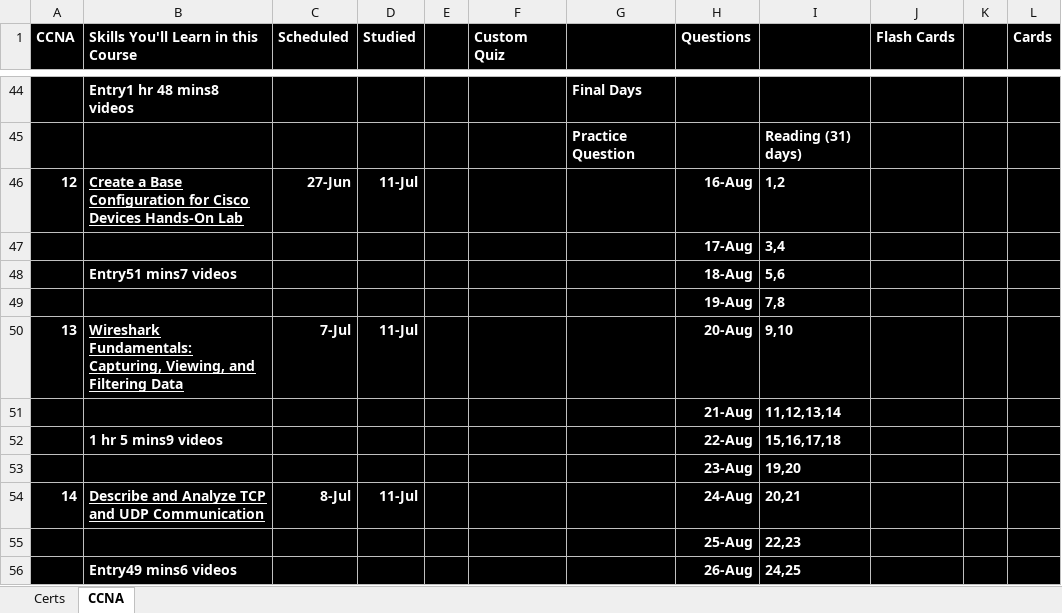
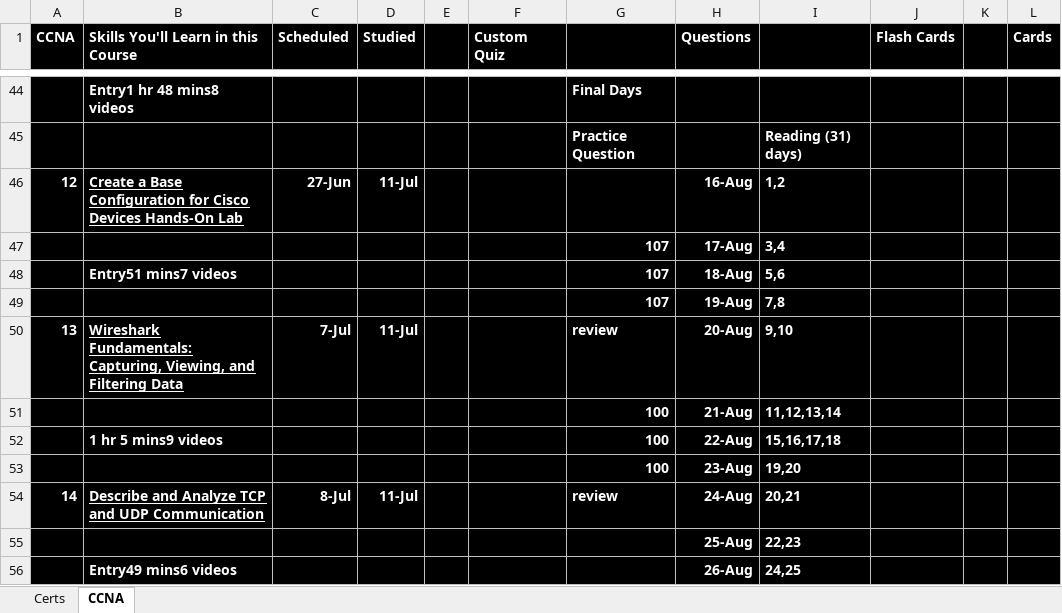
Before and after one commit to netdevmike/Certifications, an Excel workbook: Certifications_Schedule.xlsx, sheet CCNA, drawn as a sheet; only a part is shown, gaps mark what is left out; values as stored, in another font and other column widths than the file's, no borders; the diff names each change by its address in the sheet, - before the commit and + after, or states it on an @@ line.

Commit message:
Update Certifications_Schedule.xlsx

```diff
--- a/Certifications_Schedule.xlsx (sheet CCNA)
+++ b/Certifications_Schedule.xlsx (sheet CCNA)
-G47:G49: (empty)
+G47:G49: 107
-G50: (empty)
+G50: review
-G51:G53: (empty)
+G51:G53: 100
-G54: (empty)
+G54: review
```
